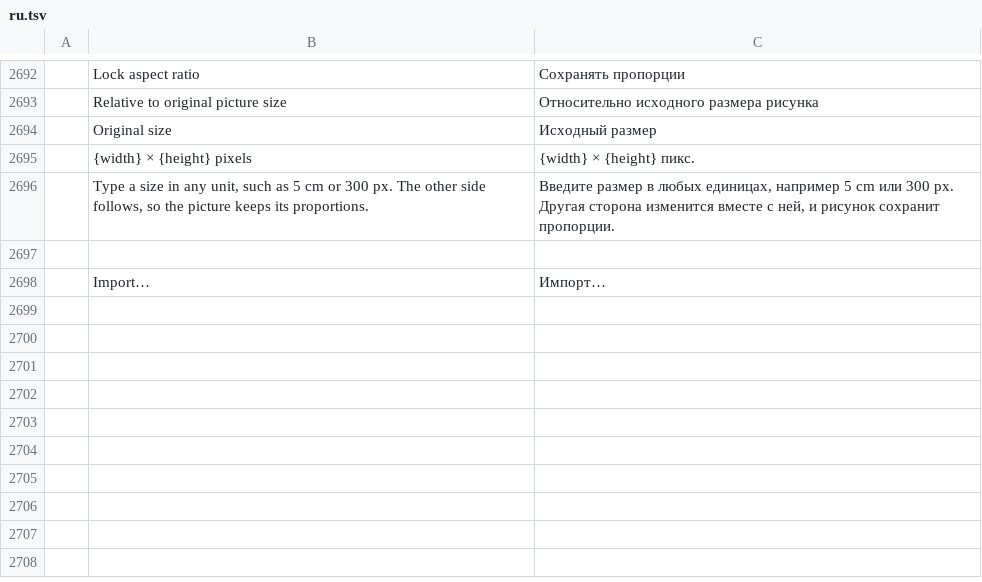
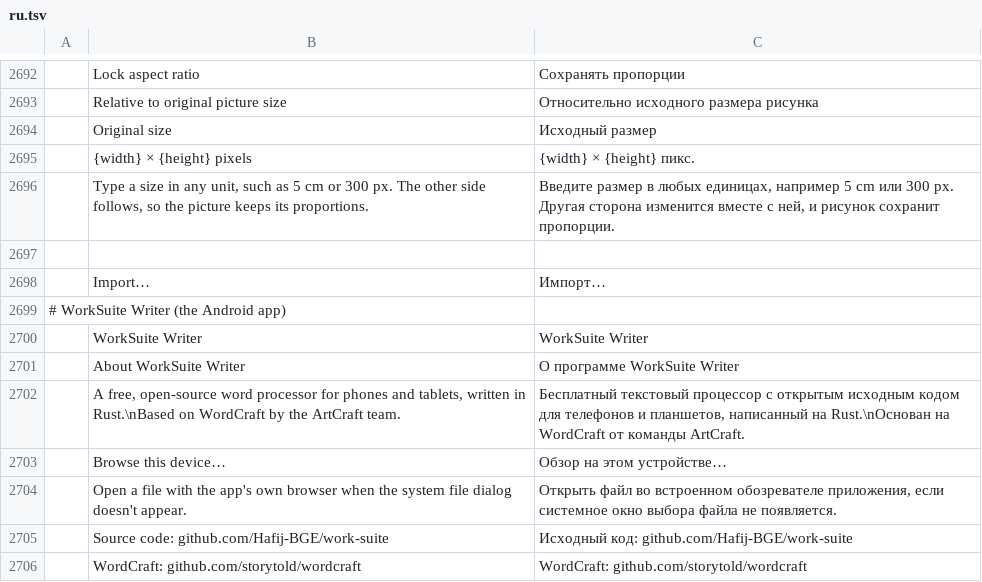
Before and after one commit to Hafij-BGE/work-suite, a TSV file: crates/ui-egui/src/i18n/ru.tsv, drawn as a sheet; only a part is shown, gaps mark what is left out; the diff names each change by its address in the sheet, - before the commit and + after, or states it on an @@ line.

```diff
--- a/crates/ui-egui/src/i18n/ru.tsv
+++ b/crates/ui-egui/src/i18n/ru.tsv
+row 2699: # WorkSuite Writer (the Android app)
+row 2700:  | WorkSuite Writer | WorkSuite Writer
+row 2701:  | About WorkSuite Writer | О программе WorkSuite Writer
+row 2702:  | A free, open-source word processor for phones and tablets, written in Rust.\nBased on WordCraft by the ArtCraft team. | Бесплатный текстовый процессор с открытым исходным кодом для телефонов и планшетов, написанный на Rust.\nОснован на WordCraft от команды ArtCraft.
+row 2703:  | Browse this device… | Обзор на этом устройстве…
+row 2704:  | Open a file with the app's own browser when the system file dialog doesn't appear. | Открыть файл во встроенном обозревателе приложения, если системное окно выбора файла не появляется.
+row 2705:  | Source code: github.com/Hafij-BGE/work-suite | Исходный код: github.com/Hafij-BGE/work-suite
+row 2706:  | WordCraft: github.com/storytold/wordcraft | WordCraft: github.com/storytold/wordcraft
```
Also changed, not shown: crates/ui-egui/src/i18n/bg.tsv, crates/ui-egui/src/i18n/ja.tsv, 44 other files.
